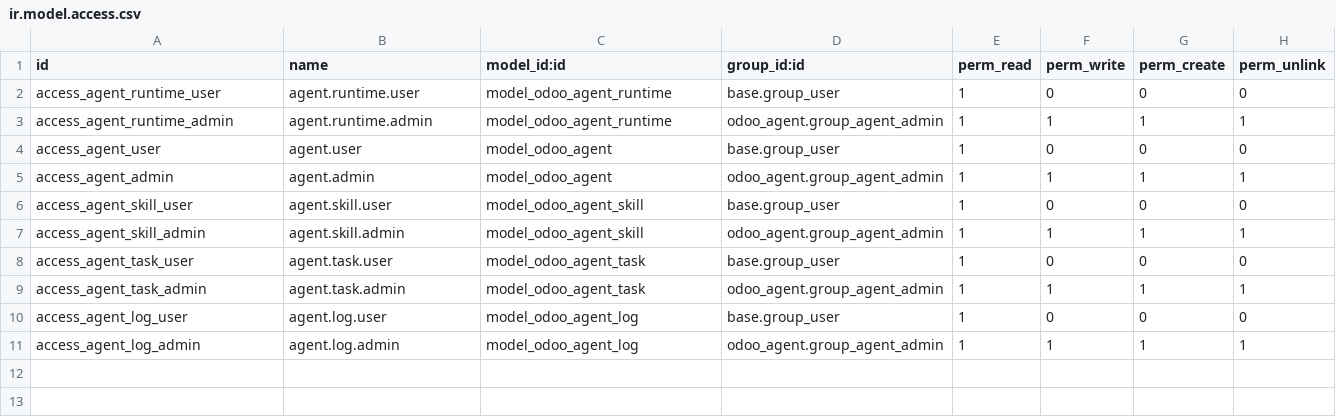
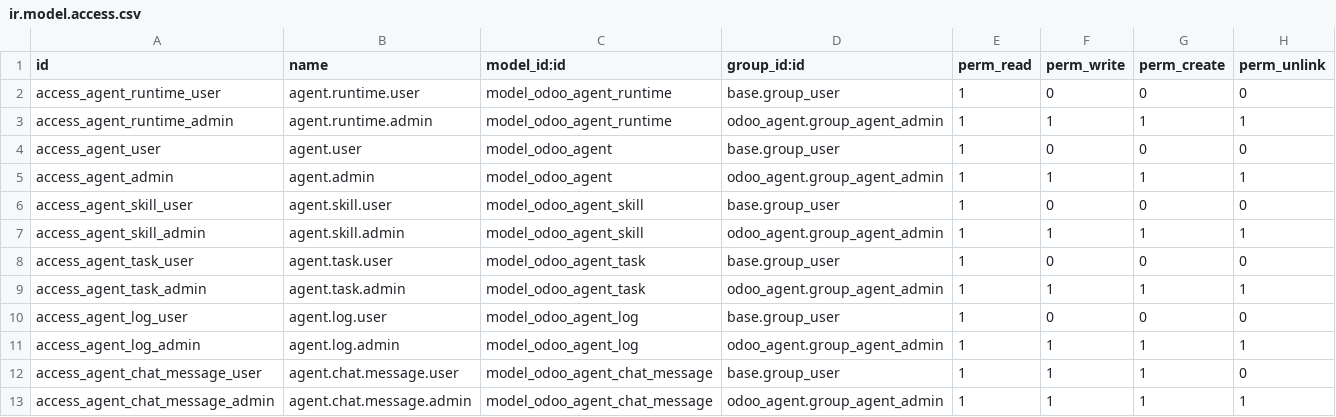
Before and after one commit to AlbertHyb/odoo-addons, a CSV file: odoo_agent/security/ir.model.access.csv, drawn as a sheet.

Commit message:
feat: add agent chat model + API + views for direct messaging

```diff
--- a/odoo_agent/security/ir.model.access.csv
+++ b/odoo_agent/security/ir.model.access.csv
@@ -11 +11,3 @@ access_agent_log_user,agent.log.user,model_odoo_agent_log,base.group_user,1,0,0,
 access_agent_log_admin,agent.log.admin,model_odoo_agent_log,odoo_agent.group_agent_admin,1,1,1,1
+access_agent_chat_message_user,agent.chat.message.user,model_odoo_agent_chat_message,base.group_user,1,1,1,0
+access_agent_chat_message_admin,agent.chat.message.admin,model_odoo_agent_chat_message,odoo_agent.group_agent_admin,1,1,1,1
```
Also changed, not shown: 5 other files.
